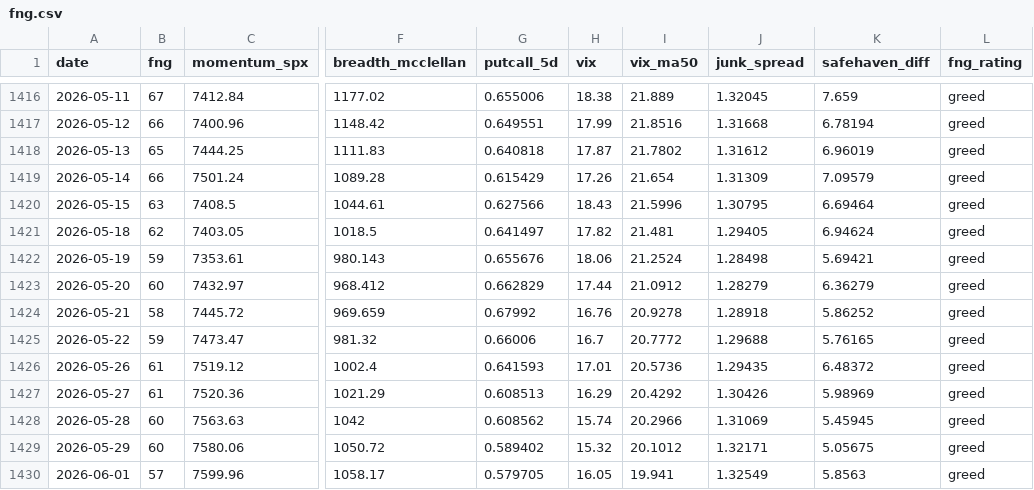
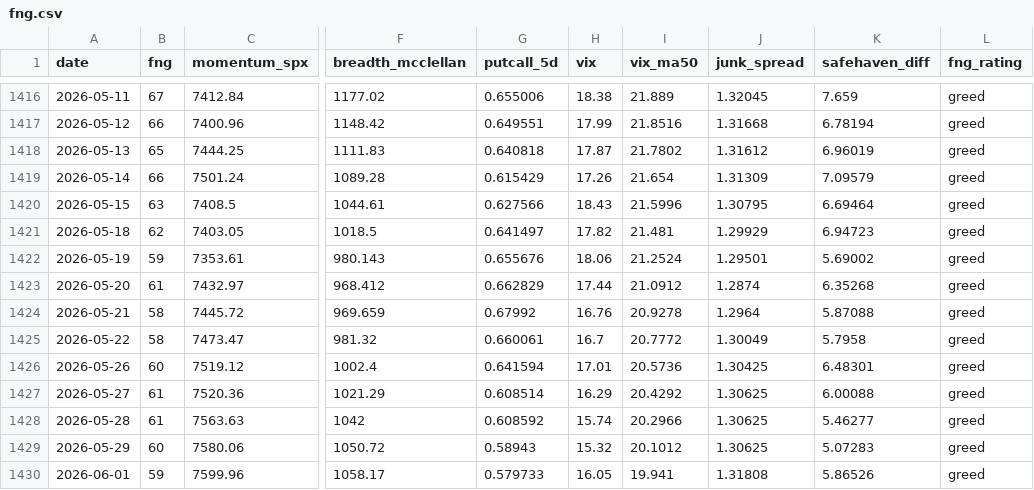
Before and after one commit to moolobi/notification, a CSV file: data/macro/fng.csv, drawn as a sheet; only a part is shown, gaps mark what is left out; the diff covers the shown part only; the diff names each change by its address in the sheet, - before the commit and + after, or states it on an @@ line.

```diff
--- a/data/macro/fng.csv
+++ b/data/macro/fng.csv
-J1421 (junk_spread): 1.29405
+J1421 (junk_spread): 1.29929
-K1421 (safehaven_diff): 6.94624
+K1421 (safehaven_diff): 6.94723
-J1422 (junk_spread): 1.28498
+J1422 (junk_spread): 1.29501
-K1422 (safehaven_diff): 5.69421
+K1422 (safehaven_diff): 5.69002
-B1423 (fng): 60
+B1423 (fng): 61
-J1423 (junk_spread): 1.28279
+J1423 (junk_spread): 1.2874
-K1423 (safehaven_diff): 6.36279
+K1423 (safehaven_diff): 6.35268
-J1424 (junk_spread): 1.28918
+J1424 (junk_spread): 1.2964
-K1424 (safehaven_diff): 5.86252
+K1424 (safehaven_diff): 5.87088
-B1425 (fng): 59
+B1425 (fng): 58
-G1425 (putcall_5d): 0.66006
+G1425 (putcall_5d): 0.660061
-J1425 (junk_spread): 1.29688
+J1425 (junk_spread): 1.30049
-K1425 (safehaven_diff): 5.76165
+K1425 (safehaven_diff): 5.7958
-B1426 (fng): 61
+B1426 (fng): 60
-G1426 (putcall_5d): 0.641593
+G1426 (putcall_5d): 0.641594
-J1426 (junk_spread): 1.29435
+J1426 (junk_spread): 1.30425
-K1426 (safehaven_diff): 6.48372
+K1426 (safehaven_diff): 6.48301
-G1427 (putcall_5d): 0.608513
+G1427 (putcall_5d): 0.608514
-J1427 (junk_spread): 1.30426
+J1427 (junk_spread): 1.30625
-K1427 (safehaven_diff): 5.98969
+K1427 (safehaven_diff): 6.00088
-B1428 (fng): 60
+B1428 (fng): 61
-G1428 (putcall_5d): 0.608562
+G1428 (putcall_5d): 0.608592
-J1428 (junk_spread): 1.31069
+J1428 (junk_spread): 1.30625
-K1428 (safehaven_diff): 5.45945
+K1428 (safehaven_diff): 5.46277
-G1429 (putcall_5d): 0.589402
+G1429 (putcall_5d): 0.58943
-J1429 (junk_spread): 1.32171
+J1429 (junk_spread): 1.30625
-K1429 (safehaven_diff): 5.05675
+K1429 (safehaven_diff): 5.07283
-B1430 (fng): 57
+B1430 (fng): 59
-G1430 (putcall_5d): 0.579705
+G1430 (putcall_5d): 0.579733
-J1430 (junk_spread): 1.32549
+J1430 (junk_spread): 1.31808
-K1430 (safehaven_diff): 5.8563
+K1430 (safehaven_diff): 5.86526
```
Also changed, not shown: 1 added row and 146 edited cells elsewhere in this file, data/macro/breadth.csv, data/macro/breadth_stocks.csv, 46 other files.
